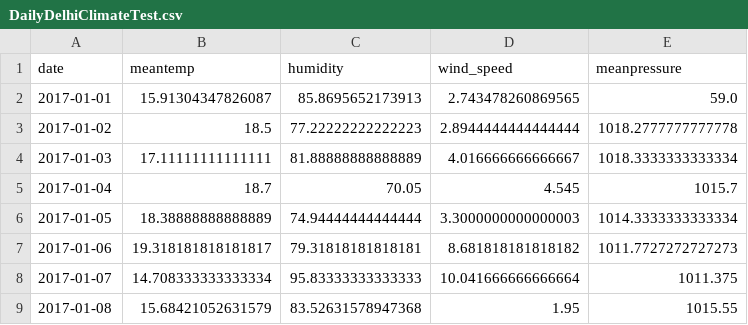
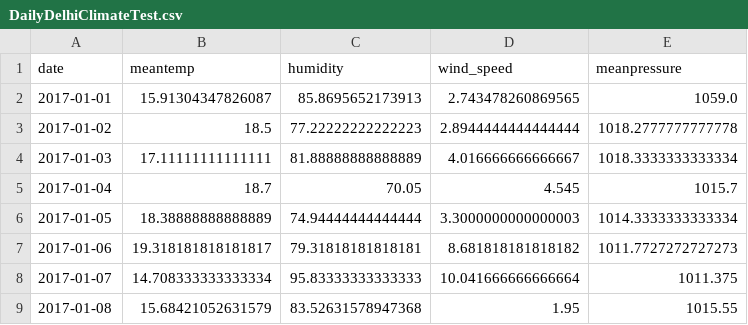
Before and after one commit to MelancholicBastard/Pogoda, a CSV file: CSV/DailyDelhiClimateTest.csv, drawn as a sheet; only a part is shown.

```diff
--- a/CSV/DailyDelhiClimateTest.csv
+++ b/CSV/DailyDelhiClimateTest.csv
@@ -1,3 +1,3 @@
 date,meantemp,humidity,wind_speed,meanpressure
-2017-01-01,15.91304347826087,85.8695652173913,2.743478260869565,59.0
+2017-01-01,15.91304347826087,85.8695652173913,2.743478260869565,1059.0
 2017-01-02,18.5,77.22222222222223,2.8944444444444444,1018.2777777777778
```
Also changed, not shown: 2 other files.
